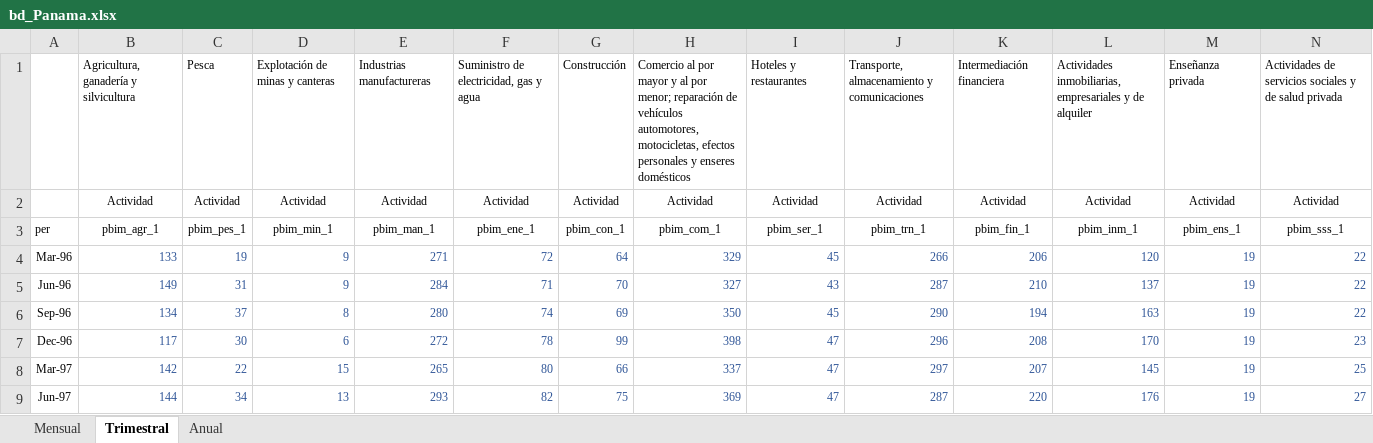
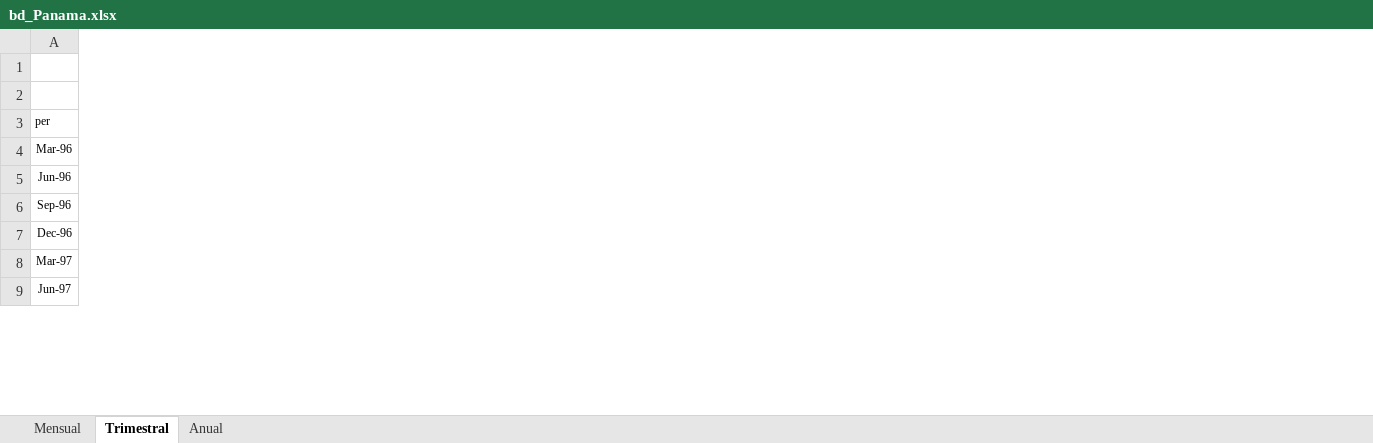
Before and after one commit to ApoyoAnalytics/PIBNowcast, an Excel workbook: inputs/bd_Panama.xlsx, sheet Trimestral, drawn as a sheet; only a part is shown; values as stored, in another font and other column widths than the file's, no borders; the diff covers the shown part only; the diff names each change by its address in the sheet, - before the commit and + after, or states it on an @@ line.

```diff
--- a/inputs/bd_Panama.xlsx (sheet Trimestral)
+++ b/inputs/bd_Panama.xlsx (sheet Trimestral)
-column B, rows 1-9: Agricultura, ganadería y silvicultura | Actividad | pbim_agr_1 | 133 | 149 | 134 | 117 | 142 | 144
-column C, rows 1-9: Pesca | Actividad | pbim_pes_1 | 19 | 31 | 37 | 30 | 22 | 34
-column D, rows 1-9: Explotación de minas y canteras | Actividad | pbim_min_1 | 9 | 9 | 8 | 6 | 15 | 13
-column E, rows 1-9: Industrias manufactureras | Actividad | pbim_man_1 | 271 | 284 | 280 | 272 | 265 | 293
-column F, rows 1-9: Suministro de electricidad, gas y agua | Actividad | pbim_ene_1 | 72 | 71 | 74 | 78 | 80 | 82
-column G, rows 1-9: Construcción | Actividad | pbim_con_1 | 64 | 70 | 69 | 99 | 66 | 75
-column H, rows 1-9: Comercio al por mayor y al por menor; reparación de vehículos automotores, motocicletas, efectos personales y enseres domésticos | Actividad | pbim_com_1 | 329 | 327 | 350 | 398 | 337 | 369
-column I, rows 1-9: Hoteles y restaurantes | Actividad | pbim_ser_1 | 45 | 43 | 45 | 47 | 47 | 47
-column J, rows 1-9: Transporte, almacenamiento y comunicaciones | Actividad | pbim_trn_1 | 266 | 287 | 290 | 296 | 297 | 287
-column K, rows 1-9: Intermediación financiera | Actividad | pbim_fin_1 | 206 | 210 | 194 | 208 | 207 | 220
-column L, rows 1-9: Actividades inmobiliarias, empresariales y de alquiler | Actividad | pbim_inm_1 | 120 | 137 | 163 | 170 | 145 | 176
-column M, rows 1-9: Enseñanza privada | Actividad | pbim_ens_1 | 19 | 19 | 19 | 19 | 19 | 19
-column N, rows 1-9: Actividades de servicios sociales y de salud privada | Actividad | pbim_sss_1 | 22 | 22 | 22 | 23 | 25 | 27
```
Also changed, not shown: 54 removed columns elsewhere in this sheet, formulas that keep their value, resultados/baseInterpolacion.xlsx, 7 other files.
